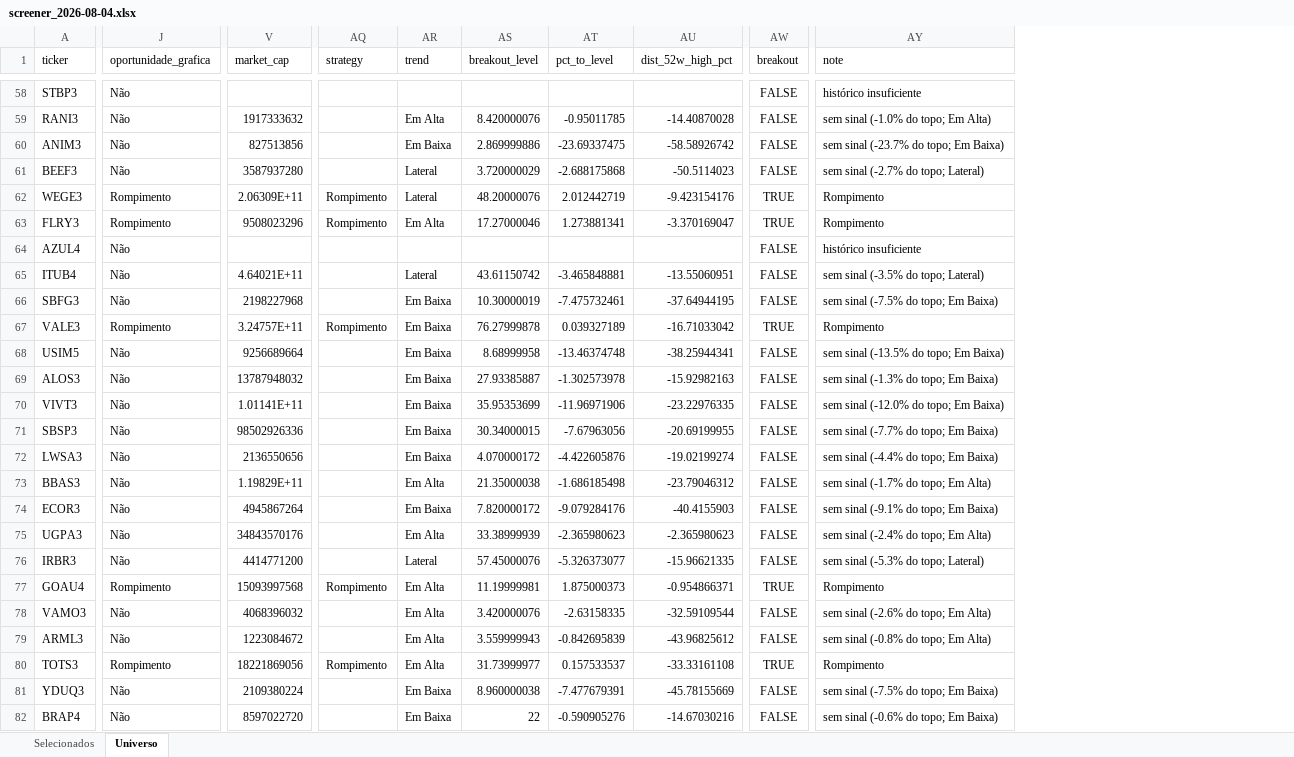
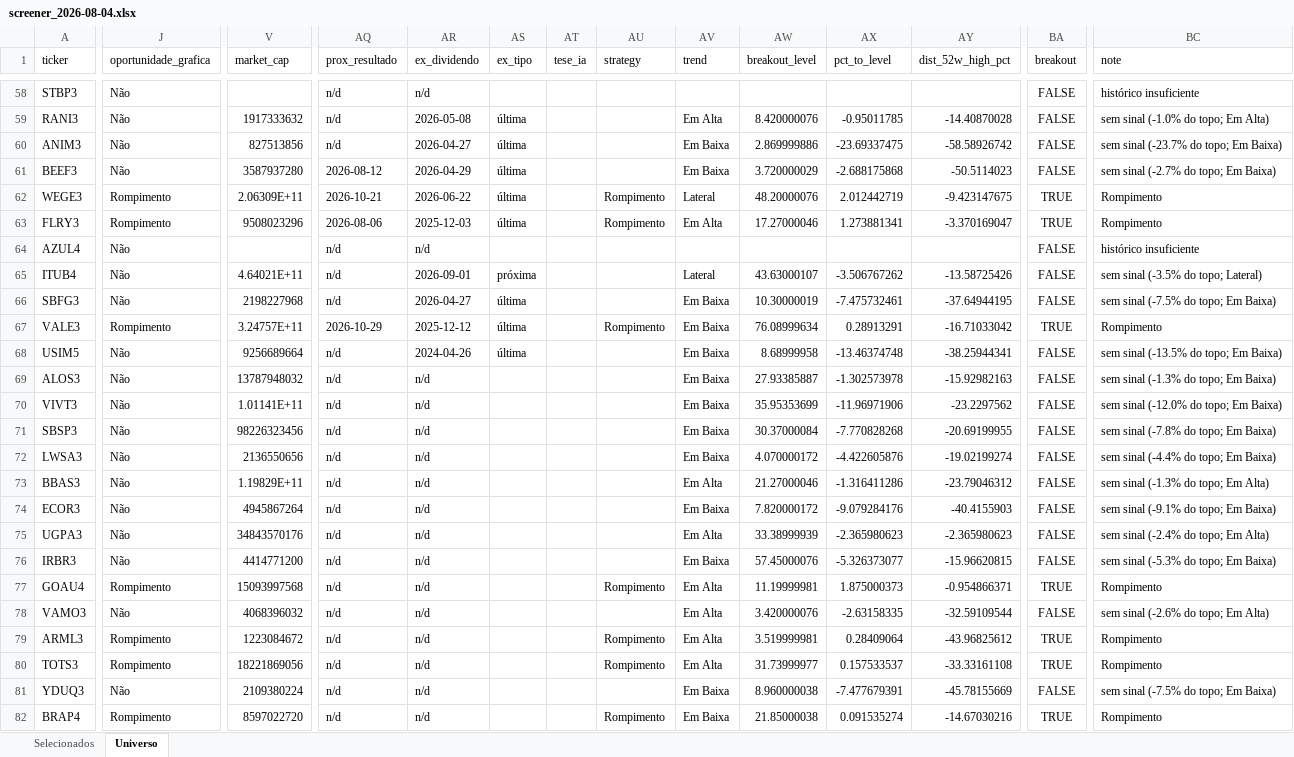
Before and after one commit to henriquebdasilva/screener-b3, an Excel workbook: reports/screener_2026-08-04.xlsx, sheet Universo, drawn as a sheet; only a part is shown, gaps mark what is left out; values as stored, in another font and other column widths than the file's, no borders; addresses are those after the commit; the diff covers the shown part only; the diff names each change by its address in the sheet, - before the commit and + after, or states it on an @@ line.

```diff
--- a/reports/screener_2026-08-04.xlsx (sheet Universo)
+++ b/reports/screener_2026-08-04.xlsx (sheet Universo)
+column AQ (prox_resultado), rows 58-82: n/d | n/d | n/d | 2026-08-12 | 2026-10-21 | 2026-08-06 | n/d | n/d | n/d | 2026-10-29 | n/d | n/d | n/d | n/d | n/d | n/d | n/d | n/d | n/d | n/d | n/d | n/d | n/d | n/d | n/d
+column AR (ex_dividendo), rows 58-82: n/d | 2026-05-08 | 2026-04-27 | 2026-04-29 | 2026-06-22 | 2025-12-03 | n/d | 2026-09-01 | 2026-04-27 | 2025-12-12 | 2024-04-26 | n/d | n/d | n/d | n/d | n/d | n/d | n/d | n/d | n/d | n/d | n/d | n/d | n/d | n/d
+column AS (ex_tipo), rows 59-68: última | última | última | última | última |  | próxima | última | última | última
+column AT (tese_ia), empty
-AV61 (trend): Lateral
+AV61 (trend): Em Baixa
-BC61 (note): sem sinal (-2.7% do topo; Lateral)
+BC61 (note): sem sinal (-2.7% do topo; Em Baixa)
-AY62 (dist_52w_high_pct): -9.423154176
+AY62 (dist_52w_high_pct): -9.423147675
-AW65 (breakout_level): 43.61150742
+AW65 (breakout_level): 43.63000107
-AX65 (pct_to_level): -3.465848881
+AX65 (pct_to_level): -3.506767262
-AY65 (dist_52w_high_pct): -13.55060951
+AY65 (dist_52w_high_pct): -13.58725426
-AW67 (breakout_level): 76.27999878
+AW67 (breakout_level): 76.08999634
-AX67 (pct_to_level): 0.039327189
+AX67 (pct_to_level): 0.28913291
-AY70 (dist_52w_high_pct): -23.22976335
+AY70 (dist_52w_high_pct): -23.2297562
-V71 (market_cap): 98502926336
+V71 (market_cap): 98226323456
-AW71 (breakout_level): 30.34000015
+AW71 (breakout_level): 30.37000084
-AX71 (pct_to_level): -7.67963056
+AX71 (pct_to_level): -7.770828268
-BC71 (note): sem sinal (-7.7% do topo; Em Baixa)
+BC71 (note): sem sinal (-7.8% do topo; Em Baixa)
-AW73 (breakout_level): 21.35000038
+AW73 (breakout_level): 21.27000046
-AX73 (pct_to_level): -1.686185498
+AX73 (pct_to_level): -1.316411286
-BC73 (note): sem sinal (-1.7% do topo; Em Alta)
+BC73 (note): sem sinal (-1.3% do topo; Em Alta)
-AV76 (trend): Lateral
+AV76 (trend): Em Baixa
-AY76 (dist_52w_high_pct): -15.96621335
+AY76 (dist_52w_high_pct): -15.96620815
-BC76 (note): sem sinal (-5.3% do topo; Lateral)
+BC76 (note): sem sinal (-5.3% do topo; Em Baixa)
-J79 (oportunidade_grafica): Não
+J79 (oportunidade_grafica): Rompimento
-AU79 (strategy): (empty)
+AU79 (strategy): Rompimento
-AW79 (breakout_level): 3.559999943
+AW79 (breakout_level): 3.519999981
-AX79 (pct_to_level): -0.842695839
+AX79 (pct_to_level): 0.28409064
-BA79 (breakout): FALSE
+BA79 (breakout): TRUE
-BC79 (note): sem sinal (-0.8% do topo; Em Alta)
+BC79 (note): Rompimento
-J82 (oportunidade_grafica): Não
+J82 (oportunidade_grafica): Rompimento
-AU82 (strategy): (empty)
+AU82 (strategy): Rompimento
-AW82 (breakout_level): 22
+AW82 (breakout_level): 21.85000038
-AX82 (pct_to_level): -0.590905276
+AX82 (pct_to_level): 0.091535274
-BA82 (breakout): FALSE
+BA82 (breakout): TRUE
-BC82 (note): sem sinal (-0.6% do topo; Em Baixa)
+BC82 (note): Rompimento
```
Also changed, not shown: 84 edited cells elsewhere in this sheet, sheet Selecionados, 3 other files.
